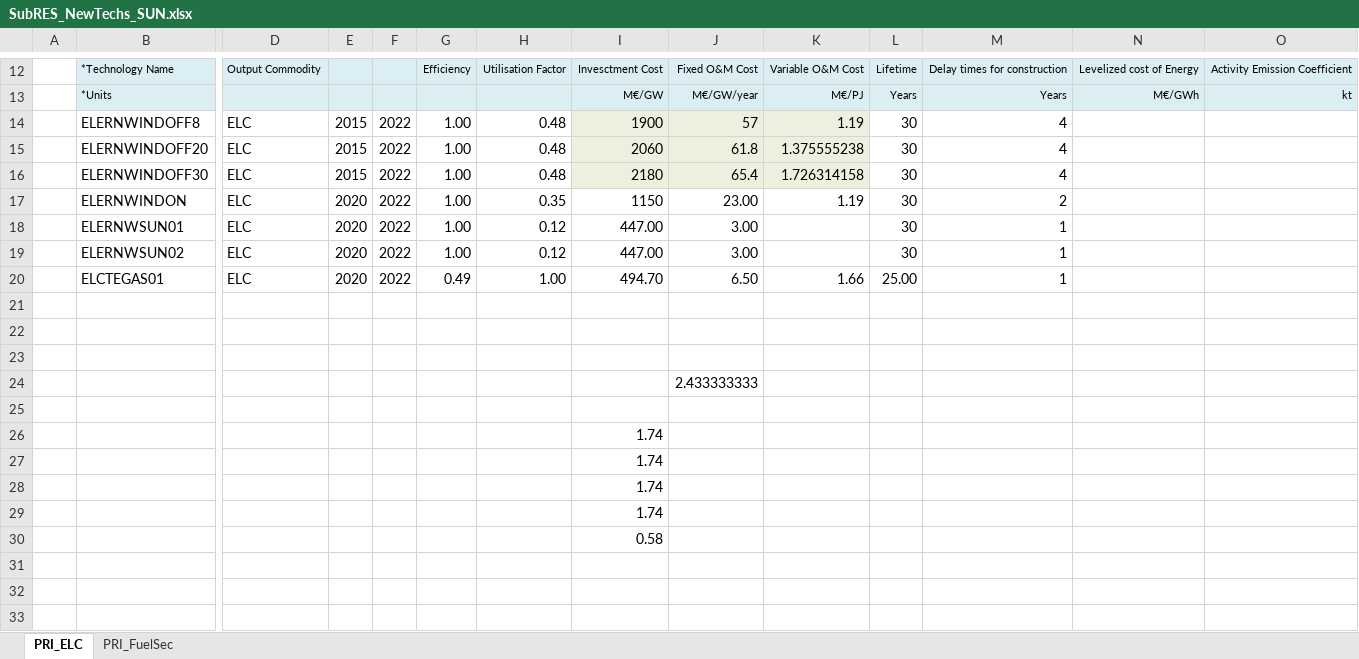
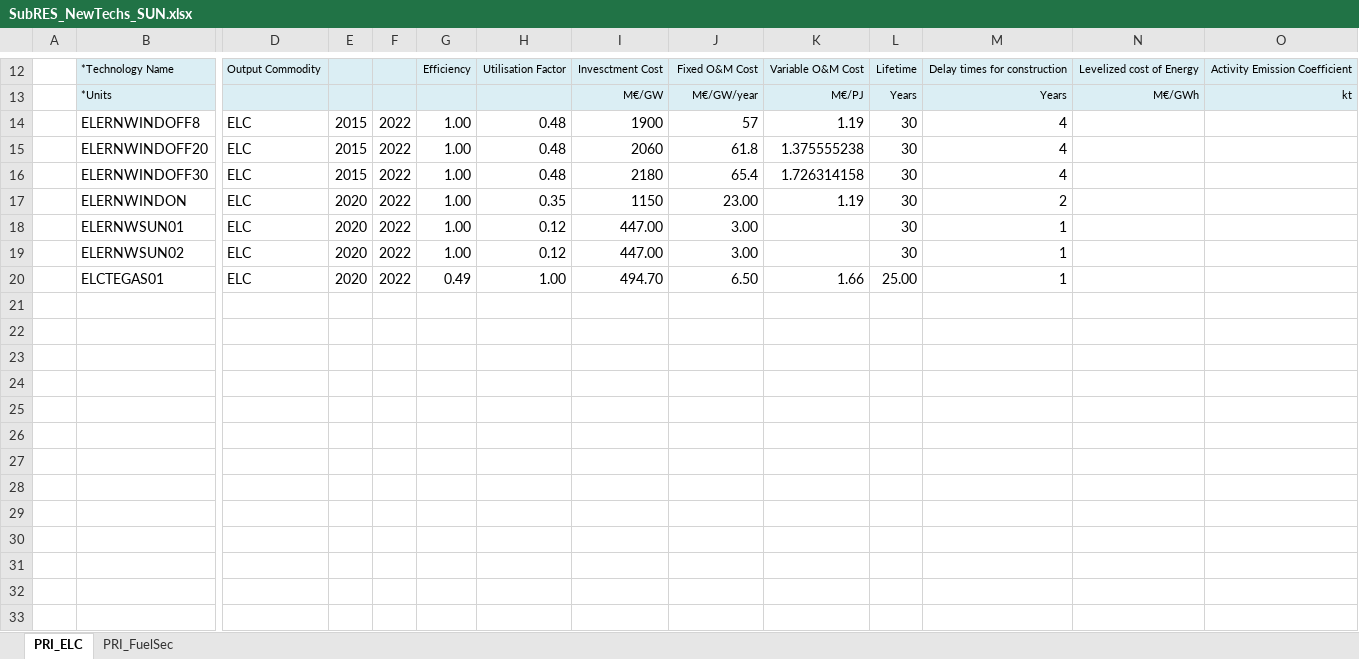
Before and after one commit to Moswalker/KModel4, an Excel workbook: SubRES_TMPL/SubRES_NewTechs_SUN.xlsx, sheet PRI_ELC, drawn as a sheet; only a part is shown, gaps mark what is left out; values as stored, in another font and other column widths than the file's, no borders; charts and pictures not drawn; removed rows and columns are numbered as before the commit, all else as after; rows hold the shown columns only; the diff names each change by its address in the sheet, - before the commit and + after, or states it on an @@ line.

```diff
--- a/SubRES_TMPL/SubRES_NewTechs_SUN.xlsx (sheet PRI_ELC)
+++ b/SubRES_TMPL/SubRES_NewTechs_SUN.xlsx (sheet PRI_ELC)
-I14:K16 fill: #EBF1DE
+I14:K16 fill: none
-row 24:  |  |  |  |  |  |  |  | 2.433333333
-I25:I28: 1.74
+I25:I28: (empty)
-I29: 0.58
+I29: (empty)
+row 30: (empty)
```
Also changed, not shown: charts or pictures, SubRES_TMPL/SubRES_NewTechs.xlsx, SubRES_TMPL/SubRES_NewTechs_-GAS.xlsx, 10 other files.
